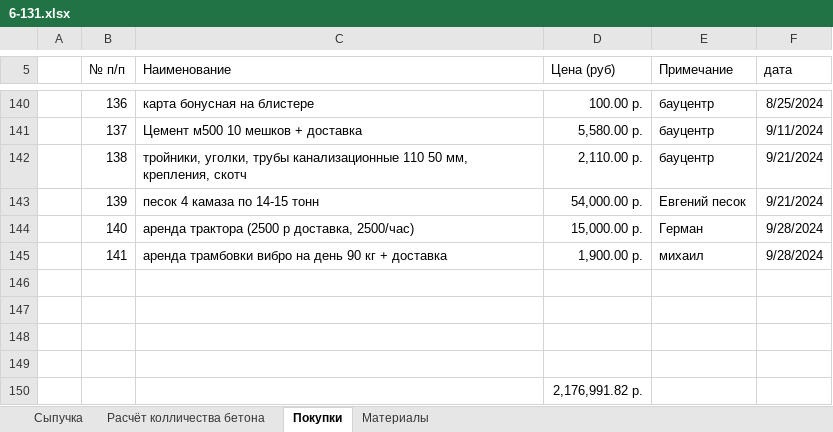
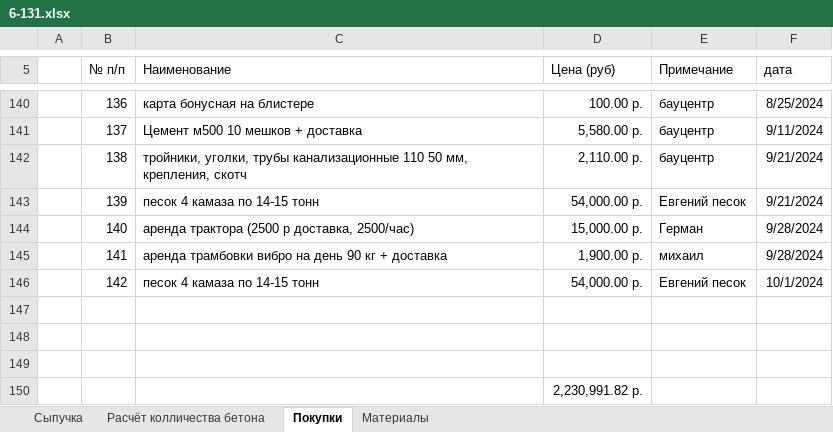
Before and after one commit to zip1982b/my_home, an Excel workbook: 6-131.xlsx, sheet Покупки, drawn as a sheet; only a part is shown, gaps mark what is left out; values as stored, in another font and other column widths than the file's, no borders; table styles not drawn; removed rows and columns are numbered as before the commit, all else as after; the diff names each change by its address in the sheet, - before the commit and + after, or states it on an @@ line.

Commit message:
покупка песка - добавил в покупки

```diff
--- a/6-131.xlsx (sheet Покупки)
+++ b/6-131.xlsx (sheet Покупки)
+row 146:  | 142 | песок 4 камаза по 14-15 тонн | 54,000.00 р. | Евгений песок | 10/1/2024
-row 149: (empty)
-D150 (Цена (руб)): 2,176,991.82 р.
+D150 (Цена (руб)): 2,230,991.82 р.
```
